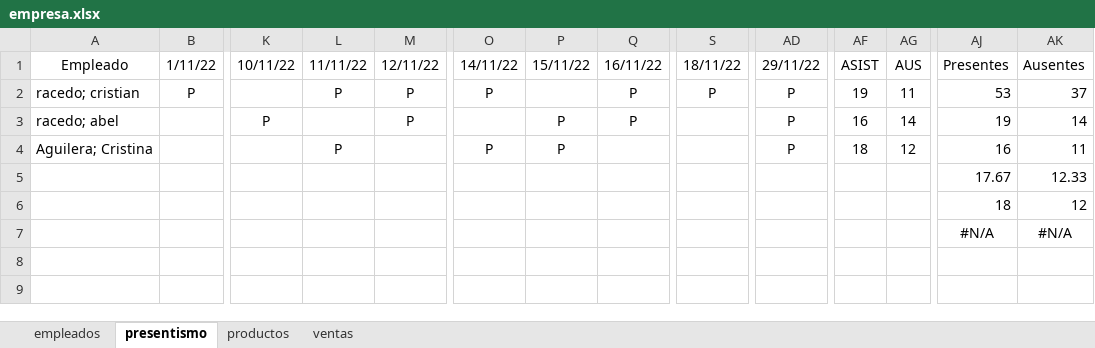
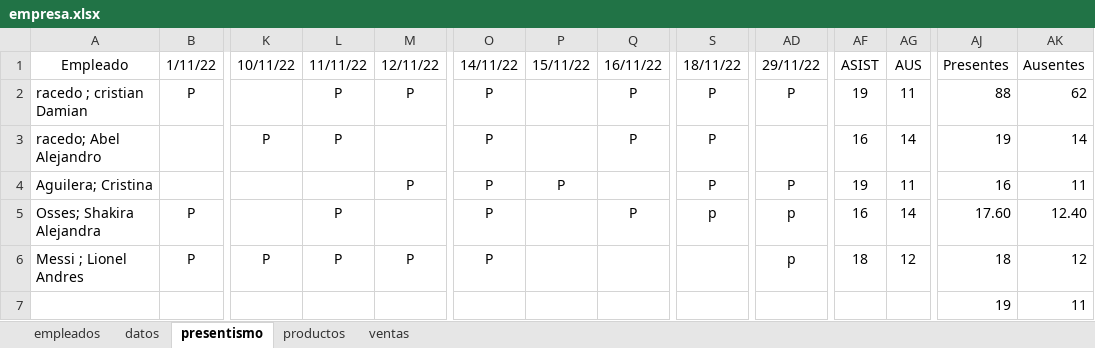
Before and after one commit to C215714N/EducacionIT, an Excel workbook: empresa.xlsx, sheet presentismo, drawn as a sheet; only a part is shown, gaps mark what is left out; values as stored, in another font and other column widths than the file's, no borders; table styles not drawn; removed rows and columns are numbered as before the commit, all else as after; rows hold the shown columns only; the diff names each change by its address in the sheet, - before the commit and + after, or states it on an @@ line.

```diff
--- a/empresa.xlsx (sheet presentismo)
+++ b/empresa.xlsx (sheet presentismo)
+sheet tab: datos
-A2 (Empleado): racedo; cristian
+A2 (Empleado): racedo ; cristian Damian
-AJ2 (Presentes): 53
+AJ2 (Presentes): 88
-AK2 (Ausentes): 37
+AK2 (Ausentes): 62
-A3 (Empleado): racedo; abel
+A3 (Empleado): racedo; Abel Alejandro
-L3 (11/11/22): (empty)
+L3 (11/11/22): P
-M3 (12/11/22): P
+M3 (12/11/22): (empty)
-O3 (14/11/22): (empty)
+O3 (14/11/22): P
-P3 (15/11/22): P
+P3 (15/11/22): (empty)
-S3:S4 (18/11/22): (empty)
+S3:S4 (18/11/22): P
-AD3 (29/11/22): P
+AD3 (29/11/22): (empty)
-L4 (11/11/22): P
+L4 (11/11/22): (empty)
-M4 (12/11/22): (empty)
+M4 (12/11/22): P
-AF4 (ASIST): 18
+AF4 (ASIST): 19
-AG4 (AUS): 12
+AG4 (AUS): 11
-row 5:  |  |  |  |  |  |  |  |  |  |  |  | 17.67 | 12.33
-row 6:  |  |  |  |  |  |  |  |  |  |  |  | 18 | 12
-row 7:  |  |  |  |  |  |  |  |  |  |  |  | #N/A | #N/A
+row 5: Osses; Shakira Alejandra | P |  | P |  | P |  | P | p | p | 16 | 14 | 17.60 | 12.40
+row 6: Messi ; Lionel Andres | P | P | P | P | P |  |  |  | p | 18 | 12 | 18 | 12
+row 7:  |  |  |  |  |  |  |  |  |  |  |  | 19 | 11
```
Also changed, not shown: sheet empleados, introduccion.xlsx.
